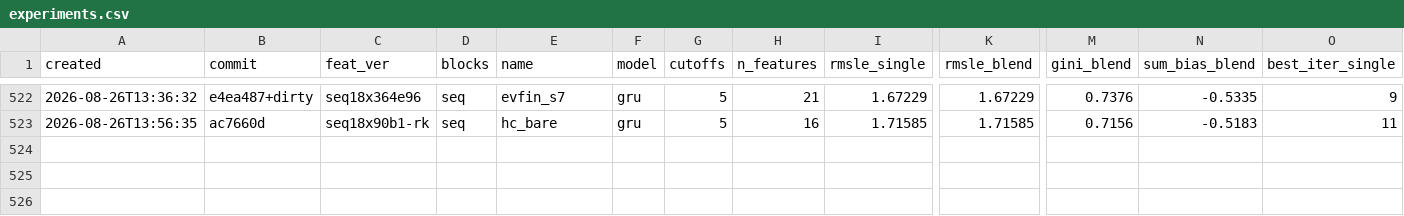
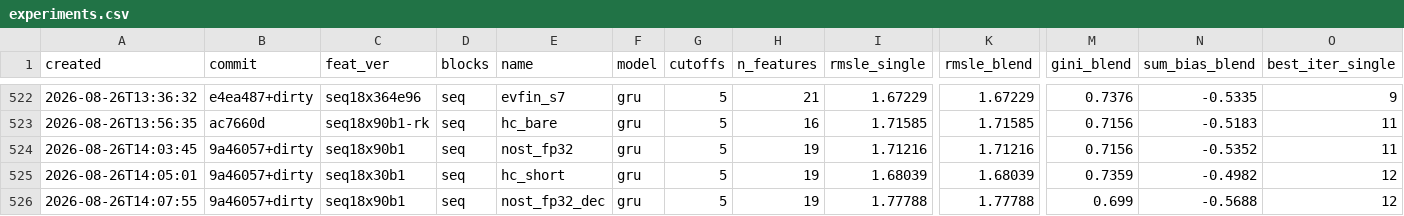
Before and after one commit to imaO0O/ozon-ml-champ, a CSV file: models/experiments.csv, drawn as a sheet; only a part is shown, gaps mark what is left out; rows hold the shown columns only; the diff names each change by its address in the sheet, - before the commit and + after, or states it on an @@ line.

```diff
--- a/models/experiments.csv
+++ b/models/experiments.csv
+row 524: 2026-08-26T14:03:45 | 9a46057+dirty | seq18x90b1 | seq | nost_fp32 | gru | 5 | 19 | 1.71216 | 1.71216 | 0.7156 | -0.5352 | 11
+row 525: 2026-08-26T14:05:01 | 9a46057+dirty | seq18x30b1 | seq | hc_short | gru | 5 | 19 | 1.68039 | 1.68039 | 0.7359 | -0.4982 | 12
+row 526: 2026-08-26T14:07:55 | 9a46057+dirty | seq18x90b1 | seq | nost_fp32_dec | gru | 5 | 19 | 1.77788 | 1.77788 | 0.699 | -0.5688 | 12
```
Also changed, not shown: submissions/log.csv, 1 other file.
